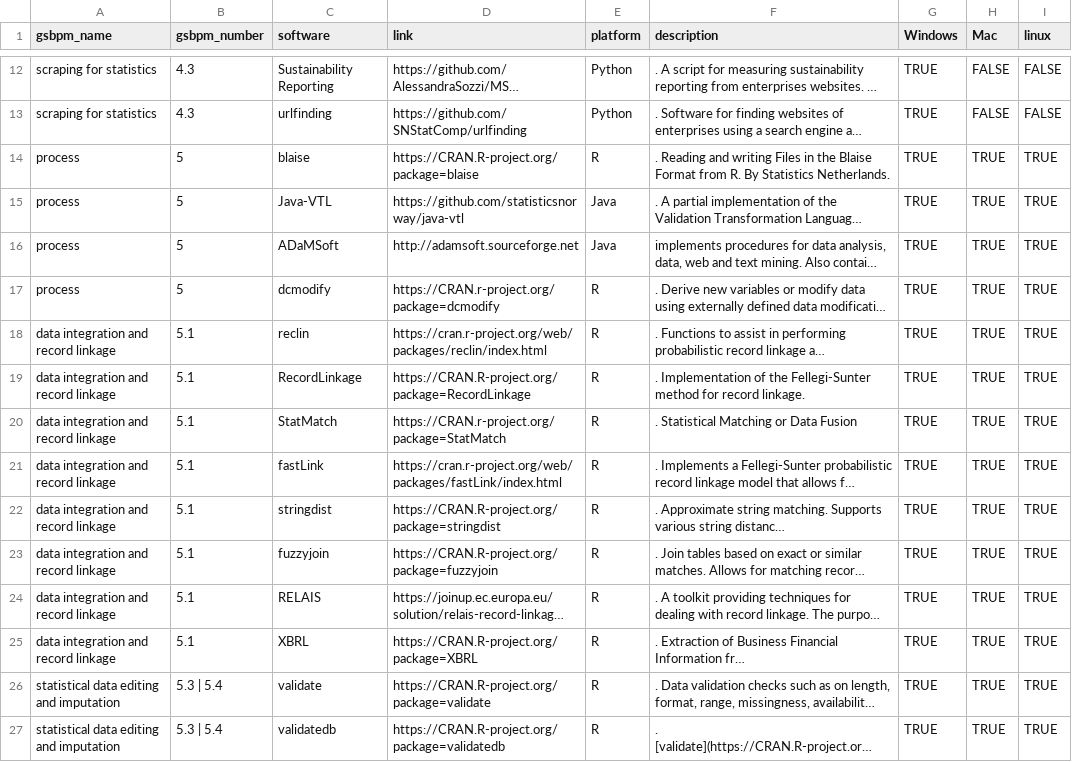
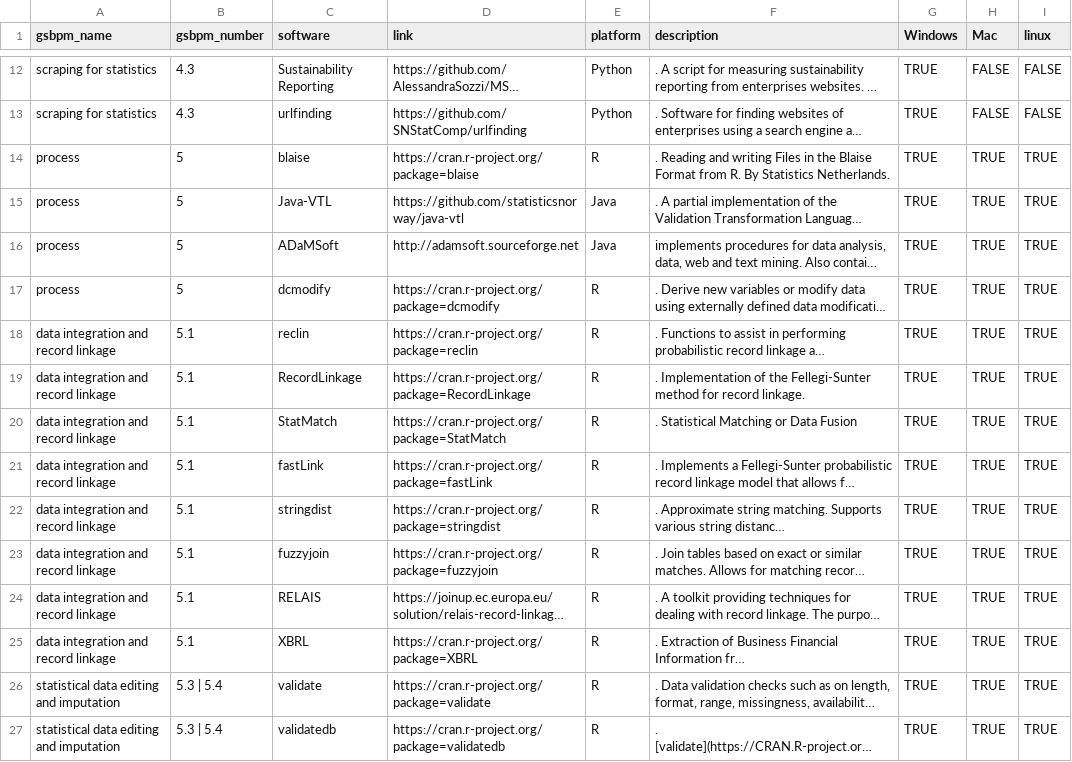
Before and after one commit to SNStatComp/awesome-official-statistics-software, a CSV file: data/software.csv, drawn as a sheet; only a part is shown, gaps mark what is left out; long unchanged cells end in …; the diff covers the shown part only; the diff names each change by its address in the sheet, - before the commit and + after, or states it on an @@ line.

```diff
--- a/data/software.csv
+++ b/data/software.csv
-D14 (link): https://CRAN.R-project.org/package=blaise
+D14 (link): https://cran.r-project.org/package=blaise
-D17 (link): https://CRAN.r-project.org/package=dcmodify
+D17 (link): https://cran.r-project.org/package=dcmodify
-D18 (link): https://cran.r-project.org/web/packages/reclin/index.html
+D18 (link): https://cran.r-project.org/package=reclin
-D19 (link): https://CRAN.R-project.org/package=RecordLinkage
+D19 (link): https://cran.r-project.org/package=RecordLinkage
-D20 (link): https://CRAN.r-project.org/package=StatMatch
+D20 (link): https://cran.r-project.org/package=StatMatch
-D21 (link): https://cran.r-project.org/web/packages/fastLink/index.html
+D21 (link): https://cran.r-project.org/package=fastLink
-D22 (link): https://CRAN.R-project.org/package=stringdist
+D22 (link): https://cran.r-project.org/package=stringdist
-D23 (link): https://CRAN.R-project.org/package=fuzzyjoin
+D23 (link): https://cran.r-project.org/package=fuzzyjoin
-D25 (link): https://CRAN.R-project.org/package=XBRL
+D25 (link): https://cran.r-project.org/package=XBRL
-D26 (link): https://CRAN.R-project.org/package=validate
+D26 (link): https://cran.r-project.org/package=validate
-D27 (link): https://CRAN.R-project.org/package=validatedb
+D27 (link): https://cran.r-project.org/package=validatedb
```
Also changed, not shown: 2 added rows, 1 removed row and 52 edited cells elsewhere in this file, 5 other files.
